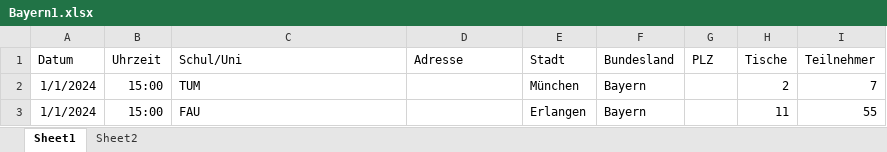
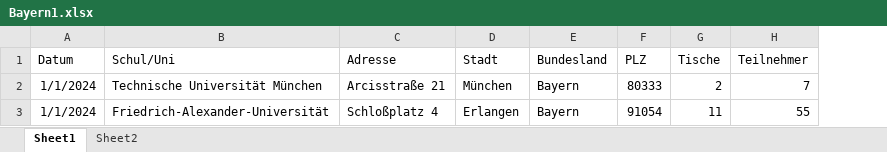
Before and after one commit to Shinekaze/ClimatePlotter, an Excel workbook: Excel_Input/backup/Bayern1.xlsx, sheet Sheet1, drawn as a sheet; values as stored, in another font and other column widths than the file's, no borders; removed rows and columns are numbered as before the commit, all else as after; the diff names each change by its address in the sheet, - before the commit and + after, or states it on an @@ line.

```diff
--- a/Excel_Input/backup/Bayern1.xlsx (sheet Sheet1)
+++ b/Excel_Input/backup/Bayern1.xlsx (sheet Sheet1)
-column B (Uhrzeit), rows 2-3: 15:00 | 15:00
-B2 (Schul/Uni): TUM
+B2 (Schul/Uni): Technische Universität München
-C2 (Adresse): (empty)
+C2 (Adresse): Arcisstraße 21
-F2 (PLZ): (empty)
+F2 (PLZ): 80333
-B3 (Schul/Uni): FAU
+B3 (Schul/Uni): Friedrich-Alexander-Universität
-C3 (Adresse): (empty)
+C3 (Adresse): Schloßplatz 4
-F3 (PLZ): (empty)
+F3 (PLZ): 91054
```
Also changed, not shown: Climate_Fresk_Input_Template.xlsx, Excel_Input/backup/Aachen1.xlsx, 4 other files.
